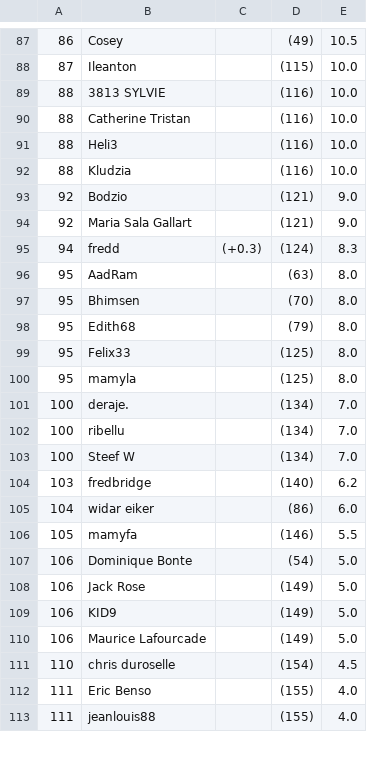
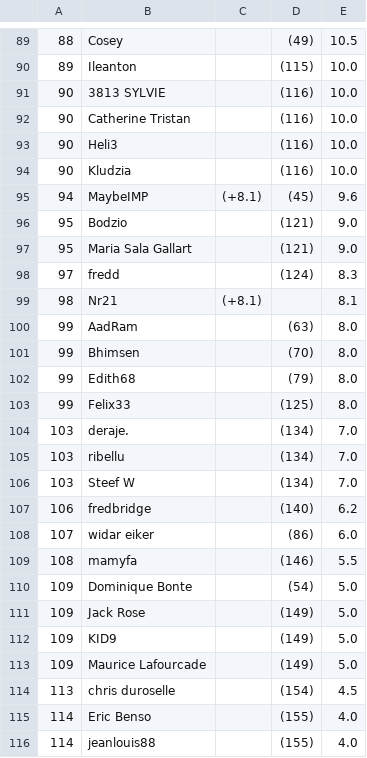
Before and after one commit to gemyloya/LaTChaux, a CSV file: LaTChauxAnn.csv, drawn as a sheet; only a part is shown, gaps mark what is left out; the diff covers the shown part only.

```diff
--- a/LaTChauxAnn.csv
+++ b/LaTChauxAnn.csv
@@ -87,27 +89,28 @@
-86,Cosey,,(49),10.5
-87,Ileanton,,(115),10.0
-88,3813 SYLVIE,,(116),10.0
-88,Catherine Tristan,,(116),10.0
-88,Heli3,,(116),10.0
-88,Kludzia,,(116),10.0
-92,Bodzio,,(121),9.0
-92,Maria Sala Gallart,,(121),9.0
-94,fredd,(+0.3),(124),8.3
-95,AadRam,,(63),8.0
-95,Bhimsen,,(70),8.0
-95,Edith68,,(79),8.0
-95,Felix33,,(125),8.0
-95,mamyla,,(125),8.0
-100,deraje.,,(134),7.0
-100,ribellu,,(134),7.0
-100,Steef W,,(134),7.0
-103,fredbridge,,(140),6.2
-104,widar eiker,,(86),6.0
-105,mamyfa,,(146),5.5
-106,Dominique Bonte,,(54),5.0
-106,Jack Rose,,(149),5.0
-106,KID9,,(149),5.0
-106,Maurice Lafourcade,,(149),5.0
-110,chris duroselle,,(154),4.5
-111,Eric Benso,,(155),4.0
-111,jeanlouis88,,(155),4.0
+88,Cosey,,(49),10.5
+89,Ileanton,,(115),10.0
+90,3813 SYLVIE,,(116),10.0
+90,Catherine Tristan,,(116),10.0
+90,Heli3,,(116),10.0
+90,Kludzia,,(116),10.0
+94,MaybeIMP,(+8.1),(45),9.6
+95,Bodzio,,(121),9.0
+95,Maria Sala Gallart,,(121),9.0
+97,fredd,,(124),8.3
+98,Nr21,(+8.1),,8.1
+99,AadRam,,(63),8.0
+99,Bhimsen,,(70),8.0
+99,Edith68,,(79),8.0
+99,Felix33,,(125),8.0
+103,deraje.,,(134),7.0
+103,ribellu,,(134),7.0
+103,Steef W,,(134),7.0
+106,fredbridge,,(140),6.2
+107,widar eiker,,(86),6.0
+108,mamyfa,,(146),5.5
+109,Dominique Bonte,,(54),5.0
+109,Jack Rose,,(149),5.0
+109,KID9,,(149),5.0
+109,Maurice Lafourcade,,(149),5.0
+113,chris duroselle,,(154),4.5
+114,Eric Benso,,(155),4.0
+114,jeanlouis88,,(155),4.0
```
Also changed, not shown: 8 added rows, 6 removed rows and 94 edited cells elsewhere in this file, LaTChaux24.csv.
